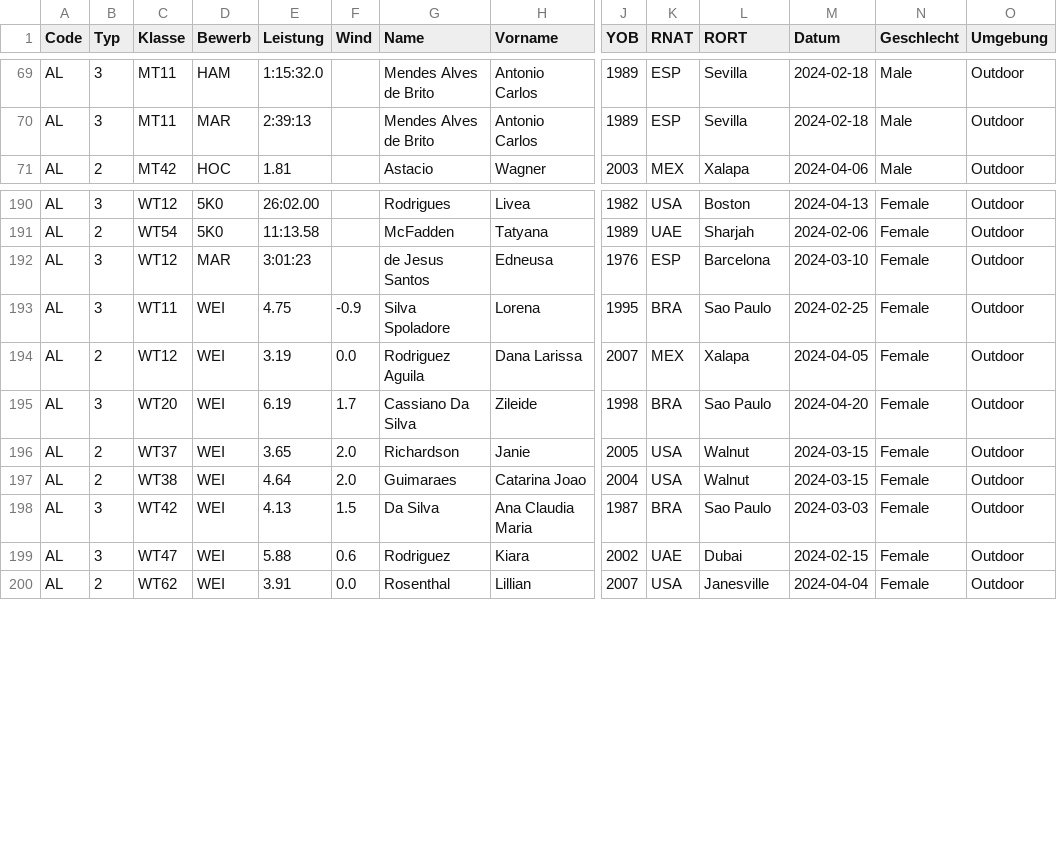
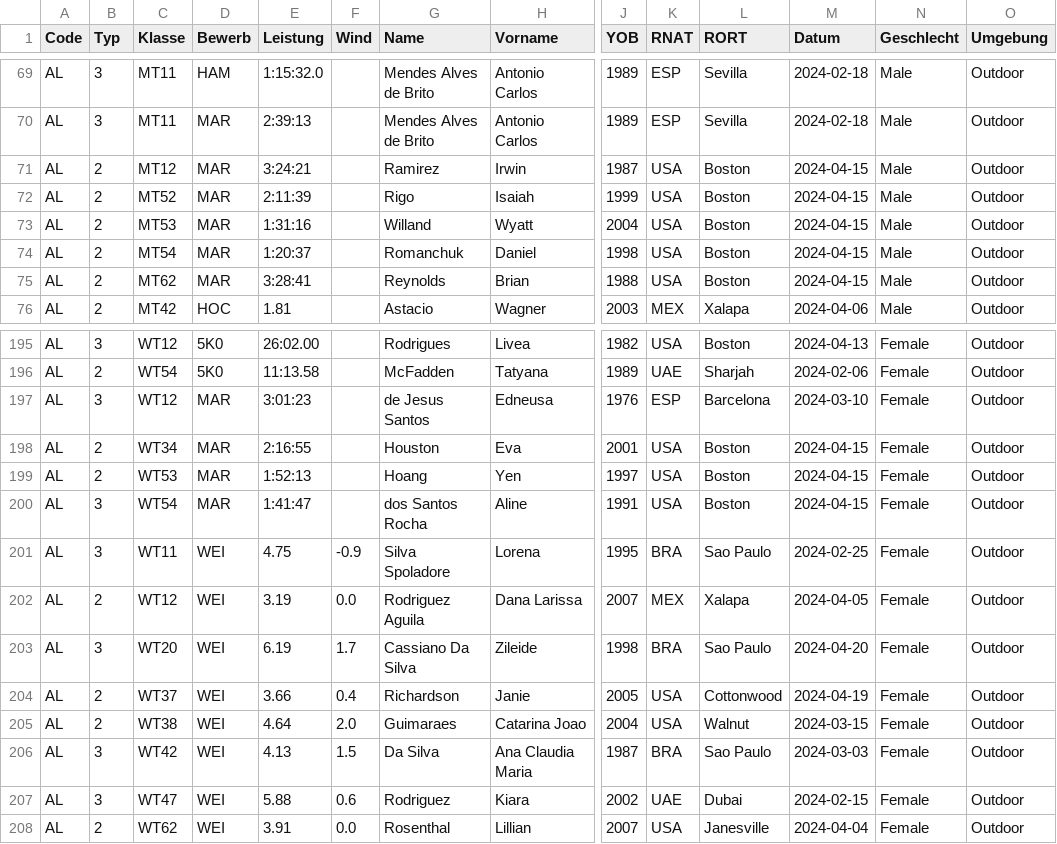
Before and after one commit to nimarion/para-records, a CSV file: leads/america.csv, drawn as a sheet; only a part is shown, gaps mark what is left out; addresses are those after the commit; rows hold the shown columns only; the diff names each change by its address in the sheet, - before the commit and + after, or states it on an @@ line.

```diff
--- a/leads/america.csv
+++ b/leads/america.csv
+row 71: AL | 2 | MT12 | MAR | 3:24:21 |  | Ramirez | Irwin | 1987 | USA | Boston | 2024-04-15 | Male | Outdoor
+row 72: AL | 2 | MT52 | MAR | 2:11:39 |  | Rigo | Isaiah | 1999 | USA | Boston | 2024-04-15 | Male | Outdoor
+row 73: AL | 2 | MT53 | MAR | 1:31:16 |  | Willand | Wyatt | 2004 | USA | Boston | 2024-04-15 | Male | Outdoor
+row 74: AL | 2 | MT54 | MAR | 1:20:37 |  | Romanchuk | Daniel | 1998 | USA | Boston | 2024-04-15 | Male | Outdoor
+row 75: AL | 2 | MT62 | MAR | 3:28:41 |  | Reynolds | Brian | 1988 | USA | Boston | 2024-04-15 | Male | Outdoor
+row 198: AL | 2 | WT34 | MAR | 2:16:55 |  | Houston | Eva | 2001 | USA | Boston | 2024-04-15 | Female | Outdoor
+row 199: AL | 2 | WT53 | MAR | 1:52:13 |  | Hoang | Yen | 1997 | USA | Boston | 2024-04-15 | Female | Outdoor
+row 200: AL | 3 | WT54 | MAR | 1:41:47 |  | dos Santos Rocha | Aline | 1991 | USA | Boston | 2024-04-15 | Female | Outdoor
-E204 (Leistung): 3.65
+E204 (Leistung): 3.66
-F204 (Wind): 2.0
+F204 (Wind): 0.4
-L204 (RORT): Walnut
+L204 (RORT): Cottonwood
-M204 (Datum): 2024-03-15
+M204 (Datum): 2024-04-19
```
Also changed, not shown: leads/africa.csv, leads/asia.csv, 3 other files.
